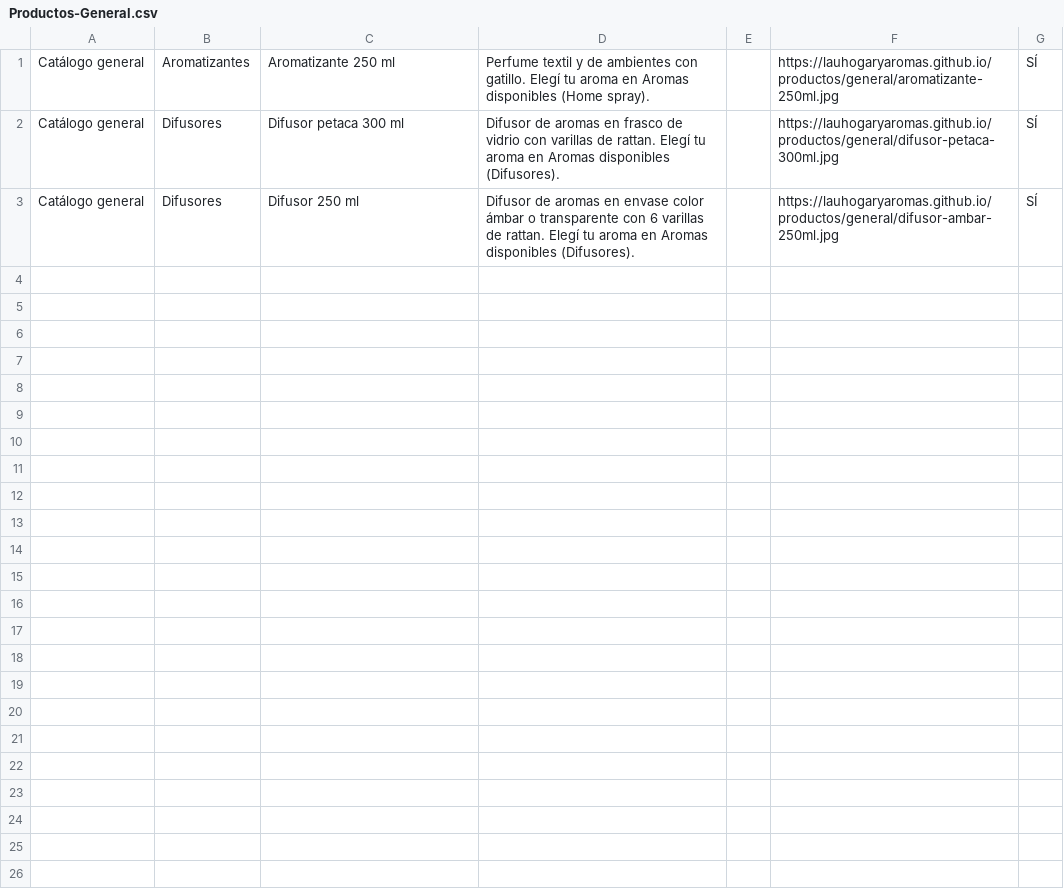
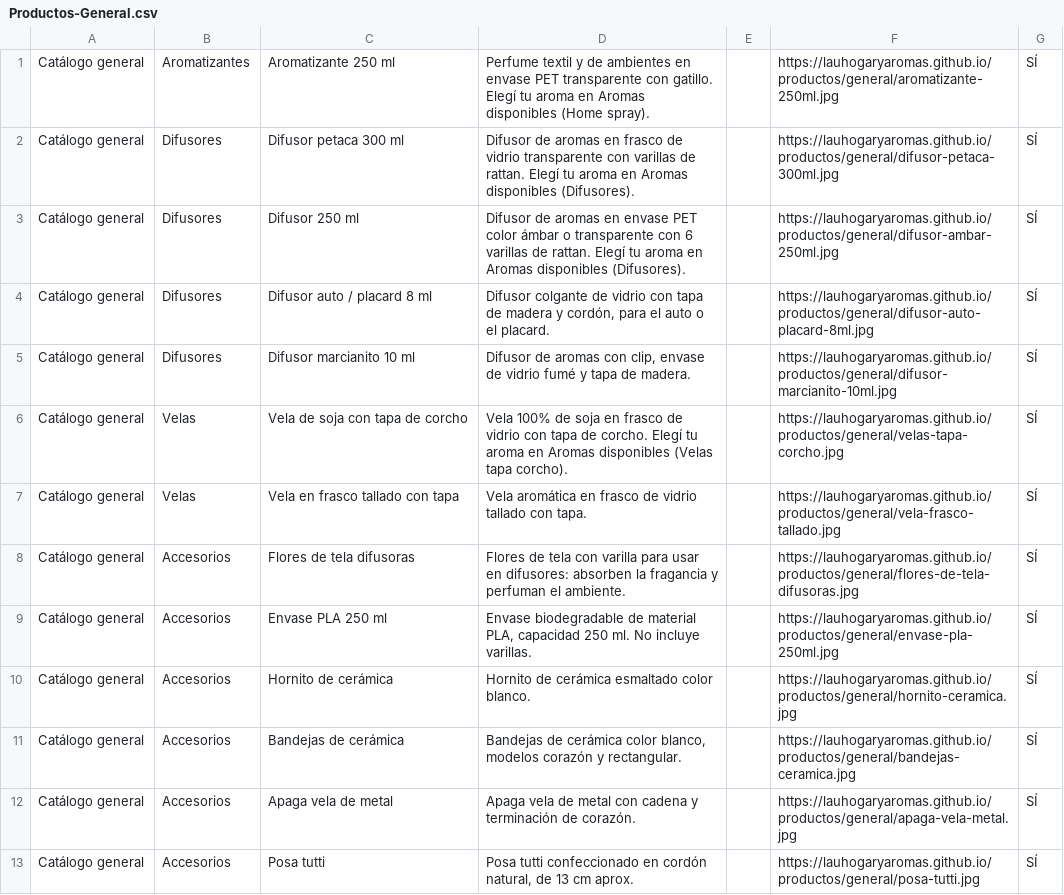
Before and after one commit to lauhogaryaromas/lauhogaryaromas.github.io, a CSV file: importar/Productos-General.csv, drawn as a sheet.

Commit message:
Catálogo general: 13 productos con fotos

```diff
--- a/importar/Productos-General.csv
+++ b/importar/Productos-General.csv
@@ -1,3 +1,13 @@
-Catálogo general,Aromatizantes,Aromatizante 250 ml,Perfume textil y de ambientes con gatillo. Elegí tu aroma en Aromas disponibles (Home spray).,,https://lauhogaryaromas.github.io/productos/general/aromatizante-250ml.jpg,SÍ
-Catálogo general,Difusores,Difusor petaca 300 ml,Difusor de aromas en frasco de vidrio con varillas de rattan. Elegí tu aroma en Aromas disponibles (Difusores).,,https://lauhogaryaromas.github.io/productos/general/difusor-petaca-300ml.jpg,SÍ
-Catálogo general,Difusores,Difusor 250 ml,Difusor de aromas en envase color ámbar o transparente con 6 varillas de rattan. Elegí tu aroma en Aromas disponibles (Difusores).,,https://lauhogaryaromas.github.io/productos/general/difusor-ambar-250ml.jpg,SÍ
+Catálogo general,Aromatizantes,Aromatizante 250 ml,Perfume textil y de ambientes en envase PET transparente con gatillo. Elegí tu aroma en Aromas disponibles (Home spray).,,https://lauhogaryaromas.github.io/productos/general/aromatizante-250ml.jpg,SÍ
+Catálogo general,Difusores,Difusor petaca 300 ml,Difusor de aromas en frasco de vidrio transparente con varillas de rattan. Elegí tu aroma en Aromas disponibles (Difusores).,,https://lauhogaryaromas.github.io/productos/general/difusor-petaca-300ml.jpg,SÍ
+Catálogo general,Difusores,Difusor 250 ml,Difusor de aromas en envase PET color ámbar o transparente con 6 varillas de rattan. Elegí tu aroma en Aromas disponibles (Difusores).,,https://lauhogaryaromas.github.io/productos/general/difusor-ambar-250ml.jpg,SÍ
+Catálogo general,Difusores,Difusor auto / placard 8 ml,"Difusor colgante de vidrio con tapa de madera y cordón, para el auto o el placard.",,https://lauhogaryaromas.github.io/productos/general/difusor-auto-placard-8ml.jpg,SÍ
+Catálogo general,Difusores,Difusor marcianito 10 ml,"Difusor de aromas con clip, envase de vidrio fumé y tapa de madera.",,https://lauhogaryaromas.github.io/productos/general/difusor-marcianito-10ml.jpg,SÍ
+Catálogo general,Velas,Vela de soja con tapa de corcho,Vela 100% de soja en frasco de vidrio con tapa de corcho. Elegí tu aroma en Aromas disponibles (Velas tapa corcho).,,https://lauhogaryaromas.github.io/productos/general/velas-tapa-corcho.jpg,SÍ
+Catálogo general,Velas,Vela en frasco tallado con tapa,Vela aromática en frasco de vidrio tallado con tapa.,,https://lauhogaryaromas.github.io/productos/general/vela-frasco-tallado.jpg,SÍ
+Catálogo general,Accesorios,Flores de tela difusoras,Flores de tela con varilla para usar en difusores: absorben la fragancia y perfuman el ambiente.,,https://lauhogaryaromas.github.io/productos/general/flores-de-tela-difusoras.jpg,SÍ
+Catálogo general,Accesorios,Envase PLA 250 ml,"Envase biodegradable de material PLA, capacidad 250 ml. No incluye varillas.",,https://lauhogaryaromas.github.io/productos/general/envase-pla-250ml.jpg,SÍ
+Catálogo general,Accesorios,Hornito de cerámica,Hornito de cerámica esmaltado color blanco.,,https://lauhogaryaromas.github.io/productos/general/hornito-ceramica.jpg,SÍ
+Catálogo general,Accesorios,Bandejas de cerámica,"Bandejas de cerámica color blanco, modelos corazón y rectangular.",,https://lauhogaryaromas.github.io/productos/general/bandejas-ceramica.jpg,SÍ
+Catálogo general,Accesorios,Apaga vela de metal,Apaga vela de metal con cadena y terminación de corazón.,,https://lauhogaryaromas.github.io/productos/general/apaga-vela-metal.jpg,SÍ
+Catálogo general,Accesorios,Posa tutti,"Posa tutti confeccionado en cordón natural, de 13 cm aprox.",,https://lauhogaryaromas.github.io/productos/general/posa-tutti.jpg,SÍ
```
Also changed, not shown: 11 other files.
